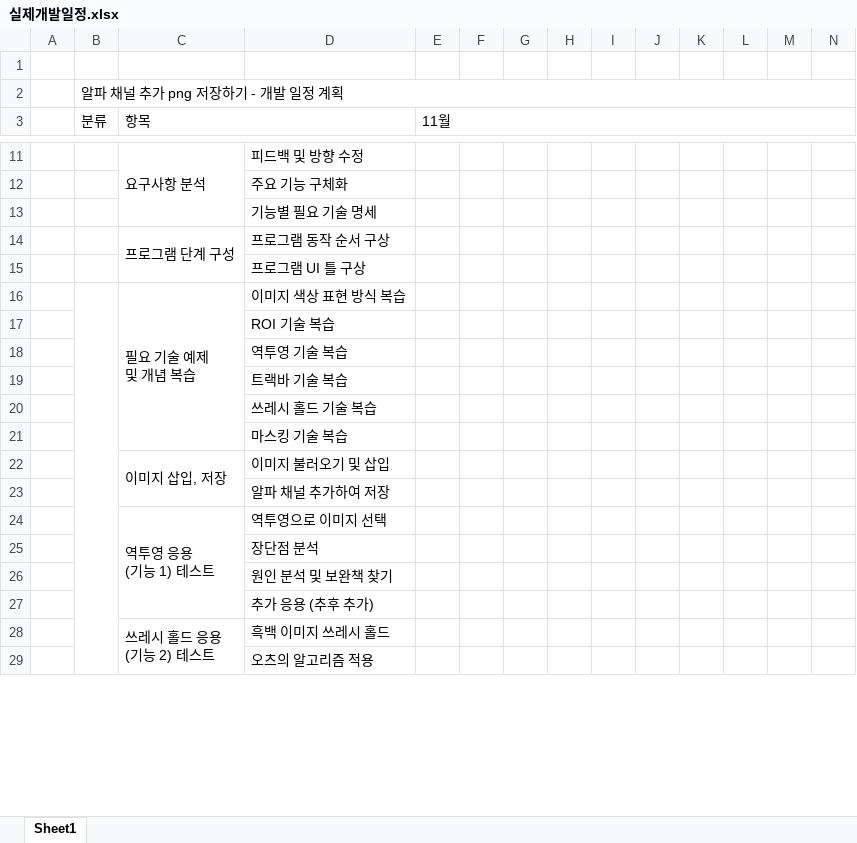
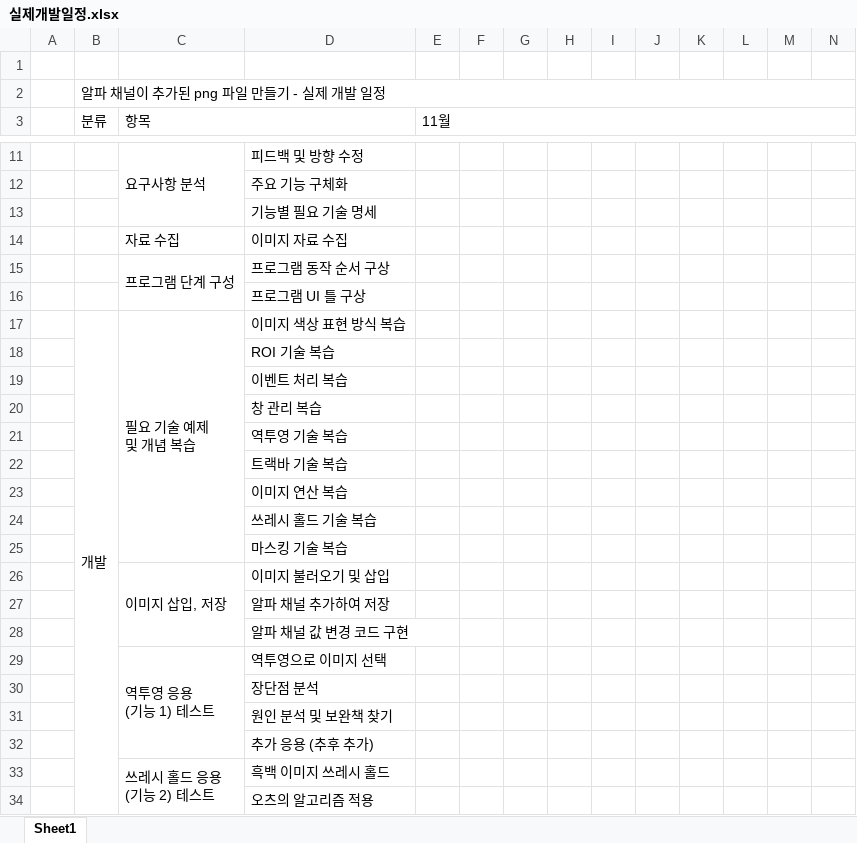
Before and after one commit to Sanggoe/Image-processing-programming, an Excel workbook: project/실제개발일정.xlsx, sheet Sheet1, drawn as a sheet; only a part is shown, gaps mark what is left out; values as stored, in another font and other column widths than the file's, no cell formats; addresses are those after the commit; rows hold the shown columns only; the diff names each change by its address in the sheet, - before the commit and + after, or states it on an @@ line.

```diff
--- a/project/실제개발일정.xlsx (sheet Sheet1)
+++ b/project/실제개발일정.xlsx (sheet Sheet1)
-B2 (분류): 알파 채널 추가 png 저장하기 - 개발 일정 계획
+B2 (분류): 알파 채널이 추가된 png 파일 만들기 - 실제 개발 일정
+row 14:  |  | 자료 수집 | 이미지 자료 수집
-B17 (분류): (empty)
+B17 (분류): 개발
+row 19:  |  |  | 이벤트 처리 복습
+row 20:  |  |  | 창 관리 복습
+row 23:  |  |  | 이미지 연산 복습
+row 28:  |  |  | 알파 채널 값 변경 코드 구현
```
Also changed, not shown: cell formats, 2 other files.
